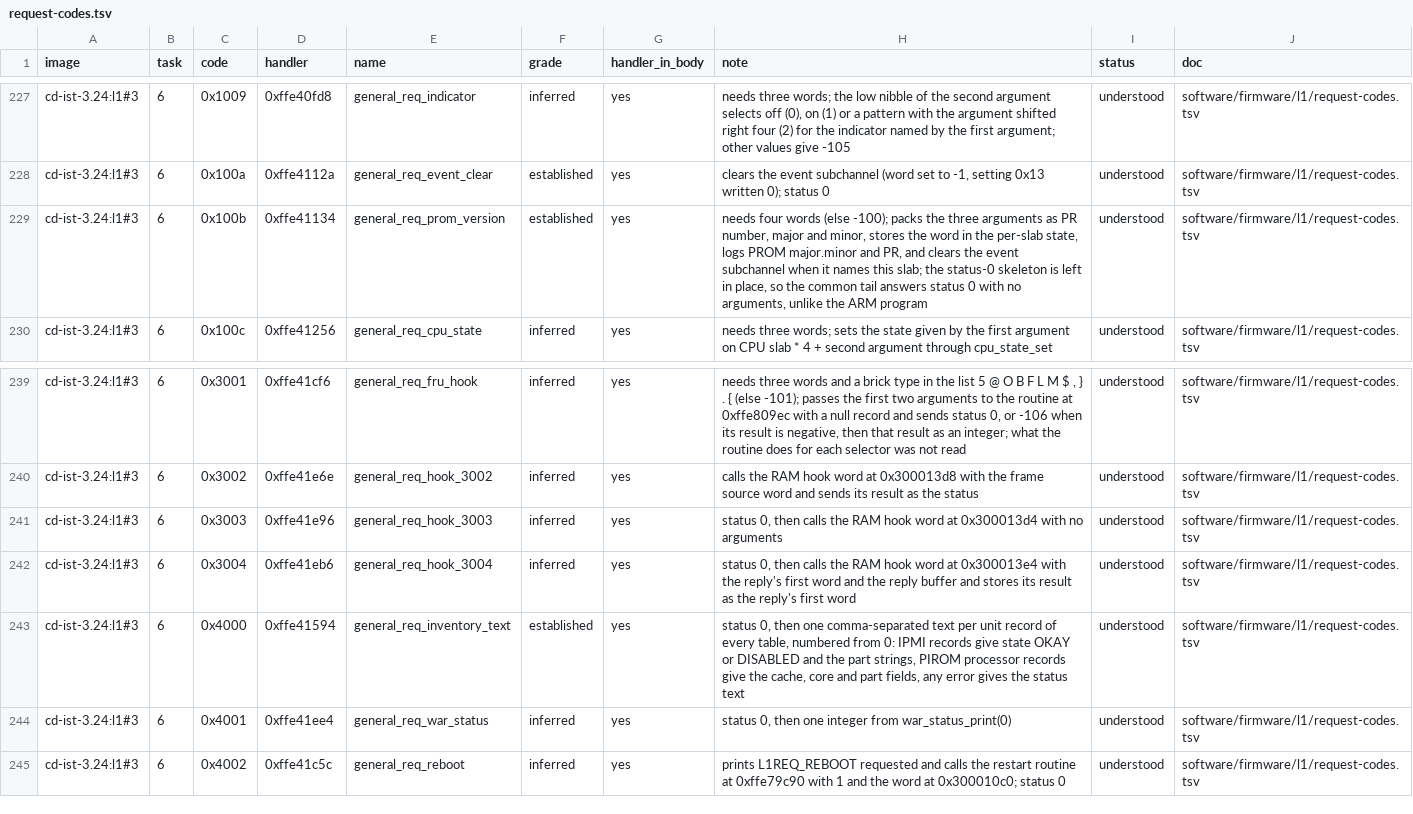
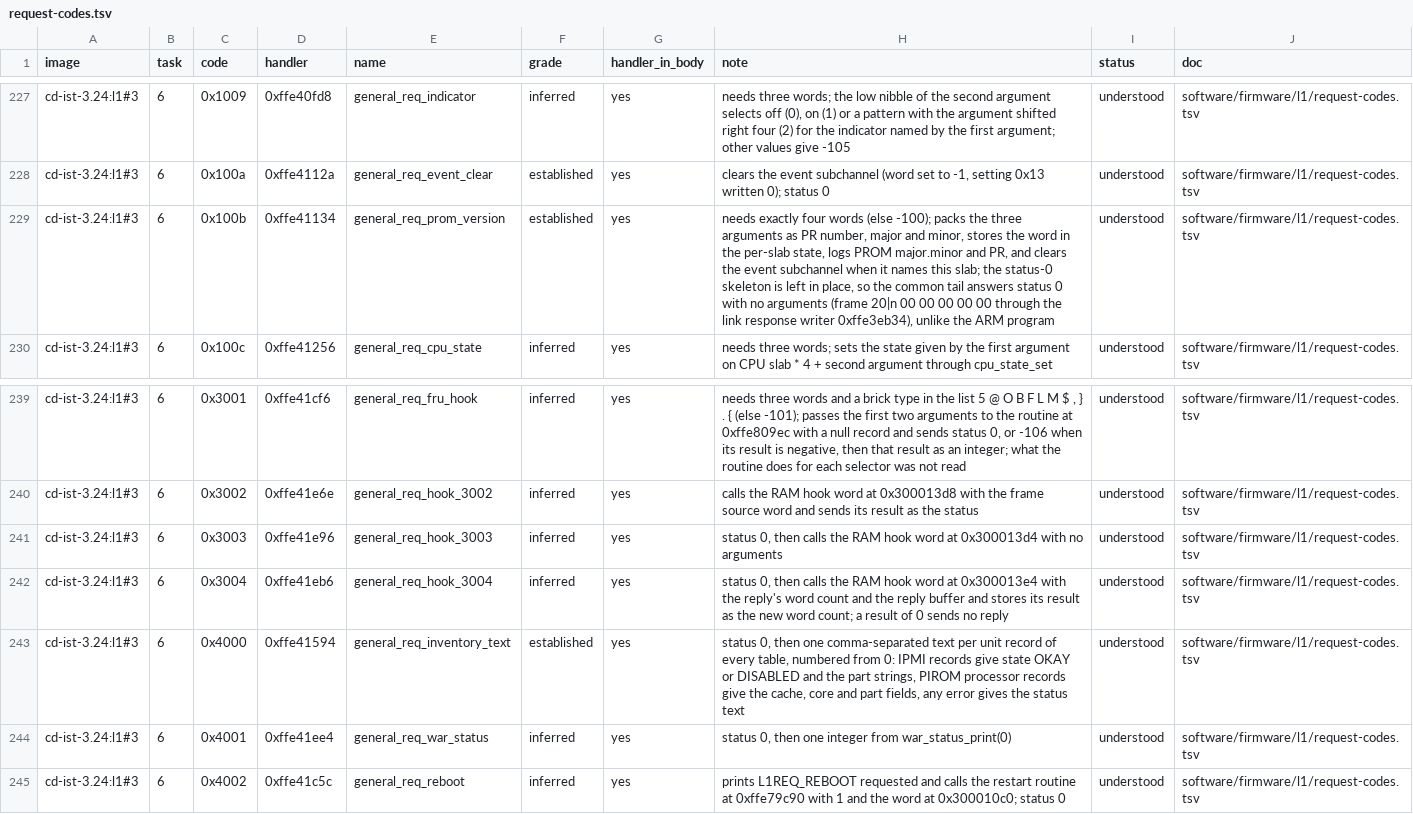
Before and after one commit to jamesbraid/sysco, a TSV file: generated/inventory/request-codes.tsv, drawn as a sheet; only a part is shown, gaps mark what is left out.

Commit message:
software/firmware/l1: correct the Altix 2MB L1 dispatcher notes and settle the 0x100b reply
Review of the request-handler reading found one open item and a few
misreadings.

The 0x100b reply was graded inferred because the router response routine
0xffea7fc8 had not been read. It builds a response packet for the
request's source word and posts it to the port queue; the task that
serves the queue sends responses to the link response writer 0xffe3eb34,
which writes the header 0x20|subchannel, the status as four bytes and the
argument count. For 0x100b that is 20|n 00 00 00 00 00, the frame the
node firmware accepts. Established up to the port's write routine; the
UART write itself and the low five bits of the L1's own address word
(which pick the task-5 queue) were not traced, and the page says so.

Corrections to the dispatcher page and rows:

- The request semaphore is chosen by the code's class (0x1000 to 0x5000,
  five of them, REQ_SEM1 to REQ_SEM5); the codes 0x0001 to 0x0013 and
  unknown classes take none. The function row said four per-slab.
- 0x100b needs exactly four words, not at least four.
- The reply is sent only when its word count is nonzero. 0x3004 stores
  its hook's result in that count, not in a reply word, so a zero result
  sends nothing; every other path ends with a count of at least 1.
- An unknown code with the RAM hook set keeps the initialised status 0
  unless the hook rewrites it; without a hook it is -101.
- Package byte 0x2c is address 0xffe00000; the page now says so, since a
  decode based at byte 0 is off by 44 bytes.

The page's argument about the machines in the logs said no L1 read could
have ended the wait, which stopped being true once the 2MB image was
found to answer. It now says the ColdFire 2MB image fits the logs and
that which L1 those machines ran is still unknown. The "no reply" wording
of the IRIX 1.44.0 ColdFire notes is read the same way: their dispatchers
(package 5 at 0xffe3eecc, o300 at 0xffe11e18) also initialise a status-0
reply before the compare chain, so "no reply" there means no reply
arguments. Those two were checked by call order only.

```diff
--- a/generated/inventory/request-codes.tsv
+++ b/generated/inventory/request-codes.tsv
@@ -228,3 +228,3 @@ cd-ist-3.24:l1#3	6	0x1009	0xffe40fd8	general_req_indicator	inferred	yes	needs th
 cd-ist-3.24:l1#3	6	0x100a	0xffe4112a	general_req_event_clear	established	yes	clears the event subchannel (word set to -1, setting 0x13 written 0); status 0	understood	software/firmware/l1/request-codes.tsv
-cd-ist-3.24:l1#3	6	0x100b	0xffe41134	general_req_prom_version	established	yes	needs four words (else -100); packs the three arguments as PR number, major and minor, stores the word in the per-slab state, logs PROM major.minor and PR, and clears the event subchannel when it names this slab; the status-0 skeleton is left in place, so the common tail answers status 0 with no arguments, unlike the ARM program	understood	software/firmware/l1/request-codes.tsv
+cd-ist-3.24:l1#3	6	0x100b	0xffe41134	general_req_prom_version	established	yes	needs exactly four words (else -100); packs the three arguments as PR number, major and minor, stores the word in the per-slab state, logs PROM major.minor and PR, and clears the event subchannel when it names this slab; the status-0 skeleton is left in place, so the common tail answers status 0 with no arguments (frame 20|n 00 00 00 00 00 through the link response writer 0xffe3eb34), unlike the ARM program	understood	software/firmware/l1/request-codes.tsv
 cd-ist-3.24:l1#3	6	0x100c	0xffe41256	general_req_cpu_state	inferred	yes	needs three words; sets the state given by the first argument on CPU slab * 4 + second argument through cpu_state_set	understood	software/firmware/l1/request-codes.tsv
@@ -241,3 +241,3 @@ cd-ist-3.24:l1#3	6	0x3002	0xffe41e6e	general_req_hook_3002	inferred	yes	calls th
 cd-ist-3.24:l1#3	6	0x3003	0xffe41e96	general_req_hook_3003	inferred	yes	status 0, then calls the RAM hook word at 0x300013d4 with no arguments	understood	software/firmware/l1/request-codes.tsv
-cd-ist-3.24:l1#3	6	0x3004	0xffe41eb6	general_req_hook_3004	inferred	yes	status 0, then calls the RAM hook word at 0x300013e4 with the reply's first word and the reply buffer and stores its result as the reply's first word	understood	software/firmware/l1/request-codes.tsv
+cd-ist-3.24:l1#3	6	0x3004	0xffe41eb6	general_req_hook_3004	inferred	yes	status 0, then calls the RAM hook word at 0x300013e4 with the reply's word count and the reply buffer and stores its result as the new word count; a result of 0 sends no reply	understood	software/firmware/l1/request-codes.tsv
 cd-ist-3.24:l1#3	6	0x4000	0xffe41594	general_req_inventory_text	established	yes	status 0, then one comma-separated text per unit record of every table, numbered from 0: IPMI records give state OKAY or DISABLED and the part strings, PIROM processor records give the cache, core and part fields, any error gives the status text	understood	software/firmware/l1/request-codes.tsv
```
Also changed, not shown: generated/inventory/firmware-summary.tsv, software/firmware/l1/request-codes.tsv, 7 other files.
